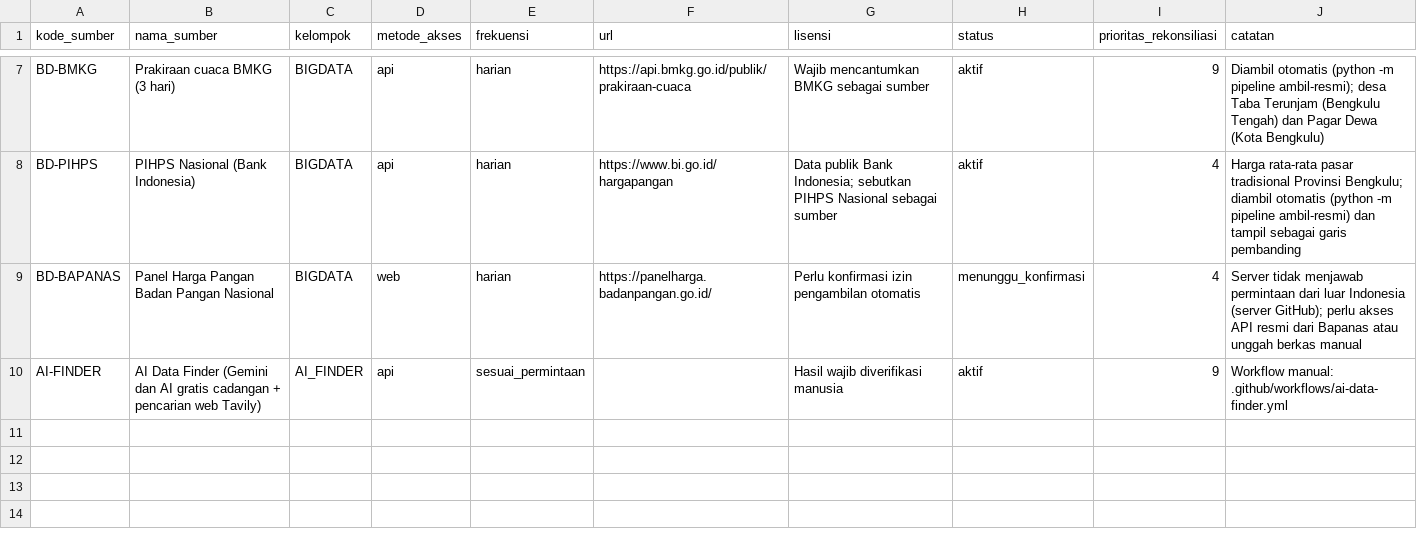
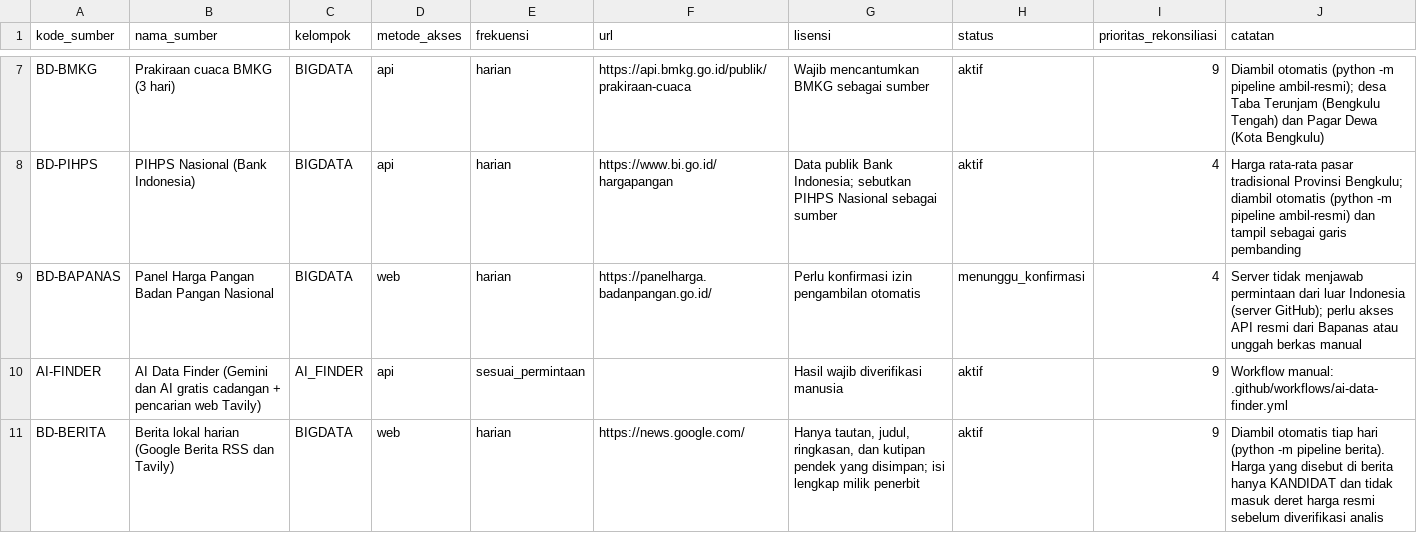
Before and after one commit to Rianfirnanda/lintasAIprojection, a CSV file: config/sumber.csv, drawn as a sheet; only a part is shown, gaps mark what is left out; the diff names each change by its address in the sheet, - before the commit and + after, or states it on an @@ line.

```diff
--- a/config/sumber.csv
+++ b/config/sumber.csv
+row 11: BD-BERITA | Berita lokal harian (Google Berita RSS dan Tavily) | BIGDATA | web | harian | https://news.google.com/ | Hanya tautan, judul, ringkasan, dan kutipan pendek yang disimpan; isi lengkap milik penerbit | aktif | 9 | Diambil otomatis tiap hari (python -m pipeline berita). Harga yang disebut di berita hanya KANDIDAT dan tidak masuk deret harga resmi sebelum diverifikasi analis
```
Also changed, not shown: 16 other files.
